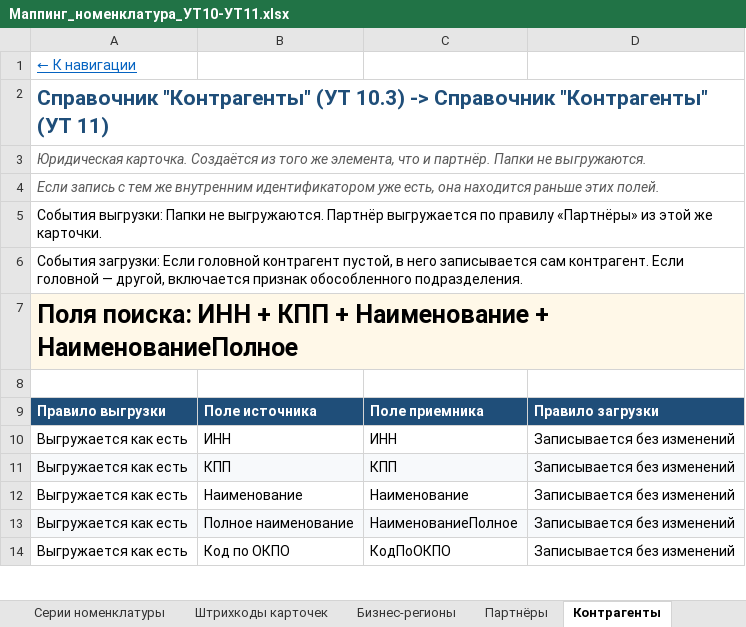
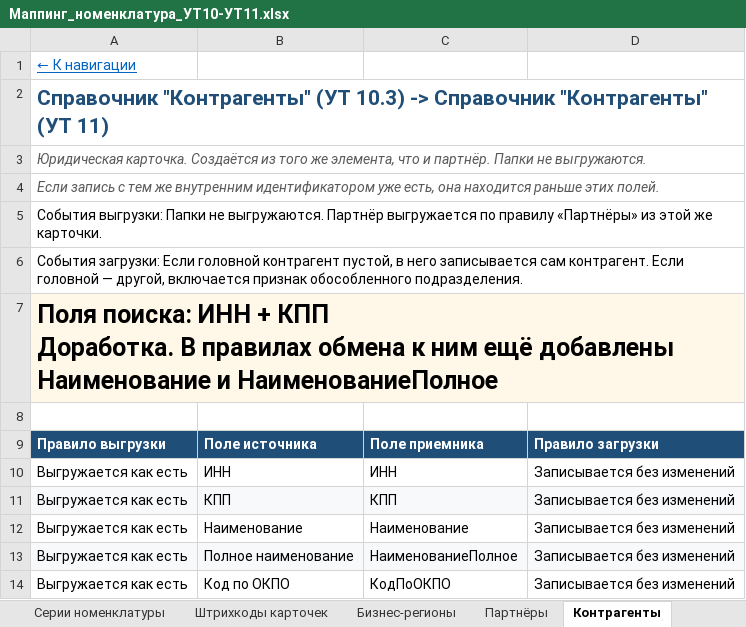
Before and after one commit to crabopal/Primtrade_ExchangeRules_UT10_-_UT11, an Excel workbook: Маппинг_номенклатура_УТ10-УТ11.xlsx, sheet Контрагенты, drawn as a sheet; only a part is shown; values as stored, in another font and other column widths than the file's, no borders; ↵ is a line break in a cell; the diff names each change by its address in the sheet, - before the commit and + after, or states it on an @@ line.

```diff
--- a/Маппинг_номенклатура_УТ10-УТ11.xlsx (sheet Контрагенты)
+++ b/Маппинг_номенклатура_УТ10-УТ11.xlsx (sheet Контрагенты)
-A7: …+ КПП + Наименование + НаименованиеПолное
+A7: …+ КПП ↵ Доработка. В правилах обмена к ним ещё добавлены Наименование и НаименованиеПолное
```
Also changed, not shown: sheet Навигация, sheet Соглашения с поставщиками, sheet Соглашения с клиентами.
